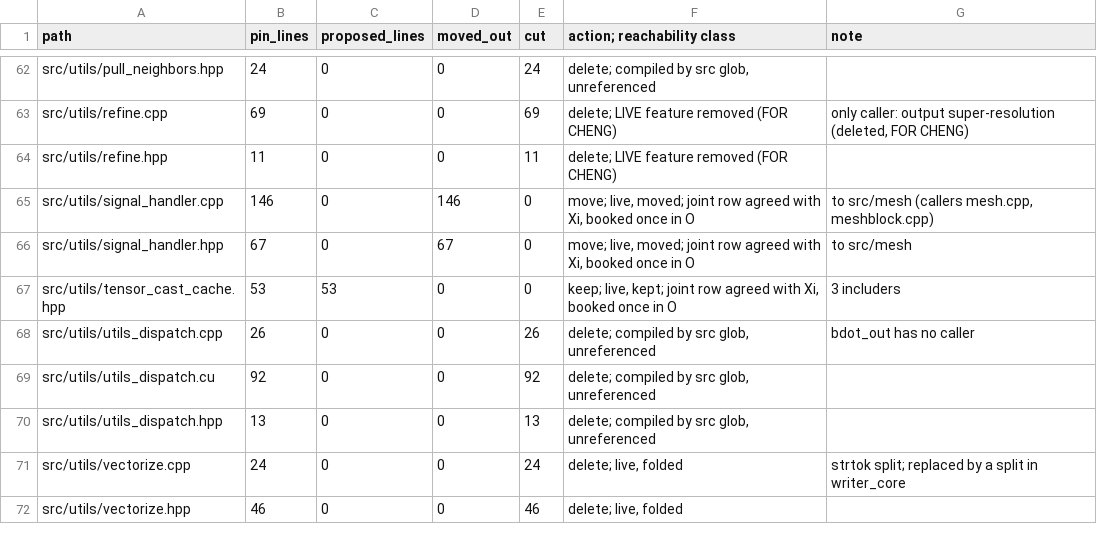
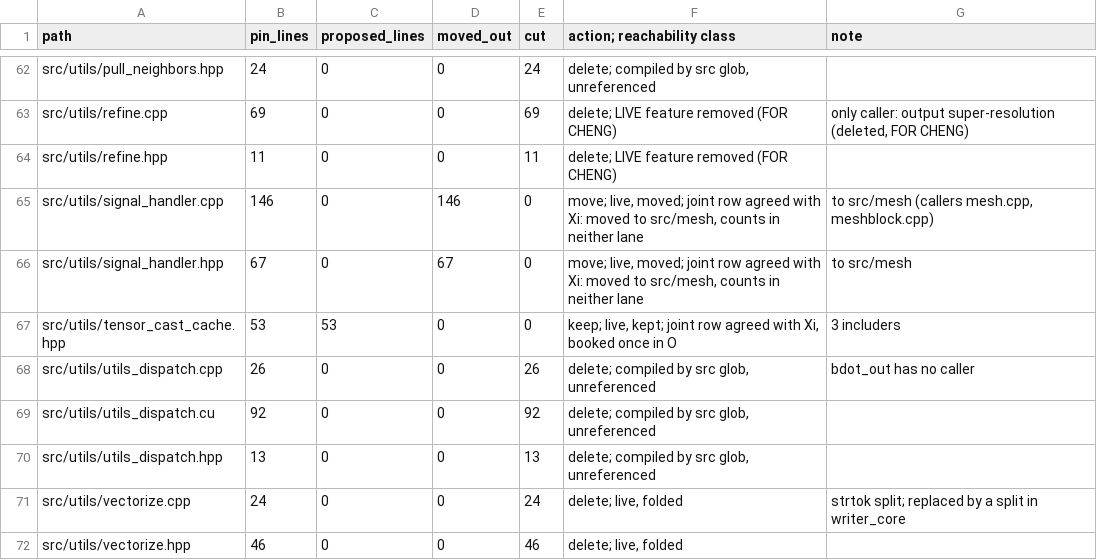
Before and after one commit to JiachenLiu-Atmos/snapy, a CSV file: docs/v3/design/O_lines.csv, drawn as a sheet; only a part is shown, gaps mark what is left out.

```diff
--- a/docs/v3/design/O_lines.csv
+++ b/docs/v3/design/O_lines.csv
@@ -64,4 +64,4 @@ src/utils/refine.cpp,69,0,0,69,delete; LIVE feature removed (FOR CHENG),"only ca
 src/utils/refine.hpp,11,0,0,11,delete; LIVE feature removed (FOR CHENG),
-src/utils/signal_handler.cpp,146,0,146,0,"move; live, moved; joint row agreed with Xi, booked once in O","to src/mesh (callers mesh.cpp, meshblock.cpp)"
-src/utils/signal_handler.hpp,67,0,67,0,"move; live, moved; joint row agreed with Xi, booked once in O",to src/mesh
+src/utils/signal_handler.cpp,146,0,146,0,"move; live, moved; joint row agreed with Xi: moved to src/mesh, counts in neither lane","to src/mesh (callers mesh.cpp, meshblock.cpp)"
+src/utils/signal_handler.hpp,67,0,67,0,"move; live, moved; joint row agreed with Xi: moved to src/mesh, counts in neither lane",to src/mesh
 src/utils/tensor_cast_cache.hpp,53,53,0,0,"keep; live, kept; joint row agreed with Xi, booked once in O",3 includers
```
Also changed, not shown: 1 other file.
